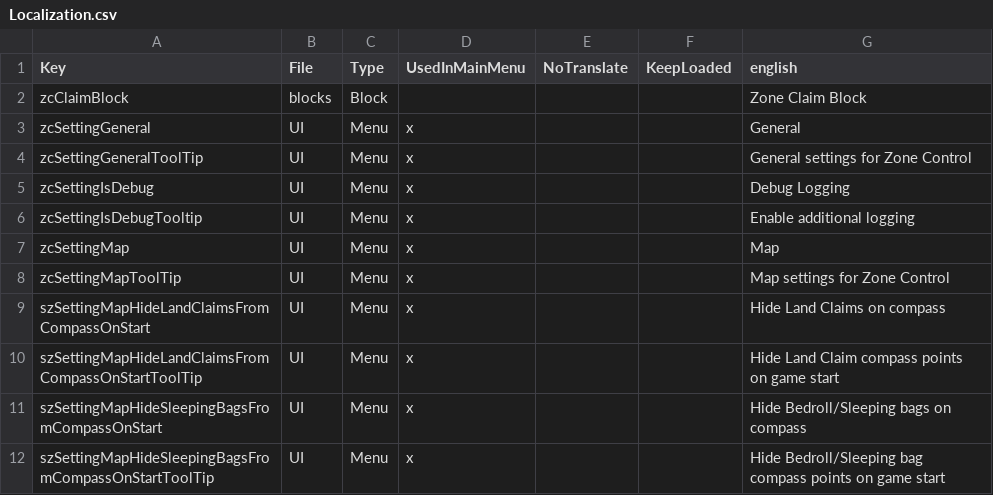
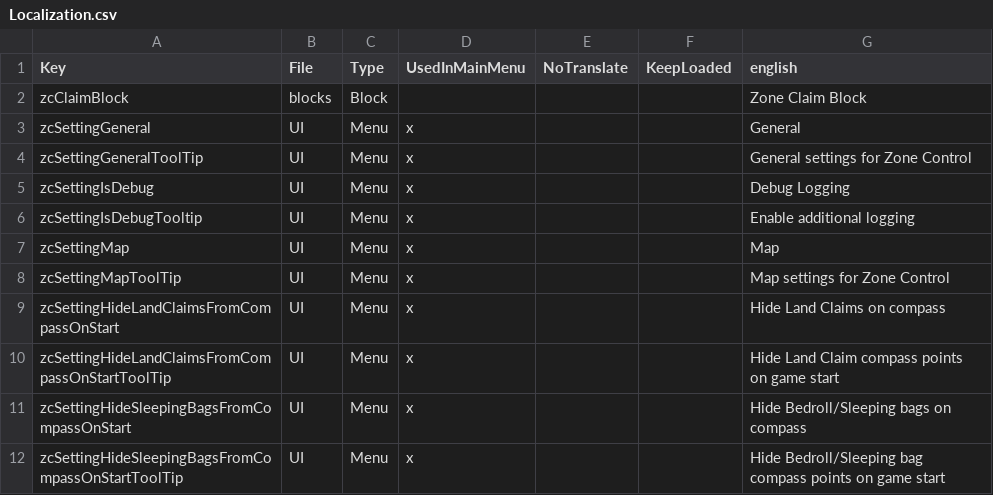
Before and after one commit to superguru/7d2d_mod_ZoneControl3, a CSV file: ZoneControl/ModPackage/Config/Localization.csv, drawn as a sheet.

```diff
--- a/ZoneControl/ModPackage/Config/Localization.csv
+++ b/ZoneControl/ModPackage/Config/Localization.csv
@@ -8,5 +8,5 @@
 "zcSettingMapToolTip","UI","Menu","x","","","Map settings for Zone Control"
-"szSettingMapHideLandClaimsFromCompassOnStart","UI","Menu","x","","","Hide Land Claims on compass"
-"szSettingMapHideLandClaimsFromCompassOnStartToolTip","UI","Menu","x","","","Hide Land Claim compass points on game start"
-"szSettingMapHideSleepingBagsFromCompassOnStart","UI","Menu","x","","","Hide Bedroll/Sleeping bags on compass"
-"szSettingMapHideSleepingBagsFromCompassOnStartToolTip","UI","Menu","x","","","Hide Bedroll/Sleeping bag compass points on game start"
+"zcSettingHideLandClaimsFromCompassOnStart","UI","Menu","x","","","Hide Land Claims on compass"
+"zcSettingHideLandClaimsFromCompassOnStartToolTip","UI","Menu","x","","","Hide Land Claim compass points on game start"
+"zcSettingHideSleepingBagsFromCompassOnStart","UI","Menu","x","","","Hide Bedroll/Sleeping bags on compass"
+"zcSettingHideSleepingBagsFromCompassOnStartToolTip","UI","Menu","x","","","Hide Bedroll/Sleeping bag compass points on game start"
```
Also changed, not shown: 2 other files.
